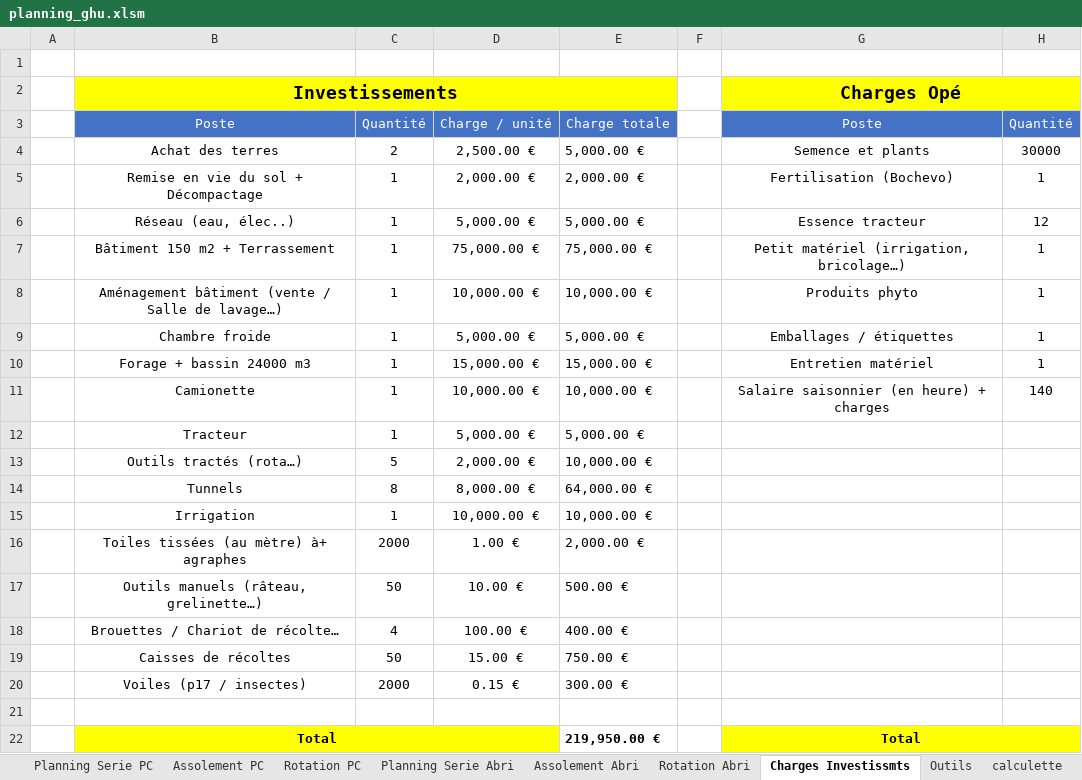
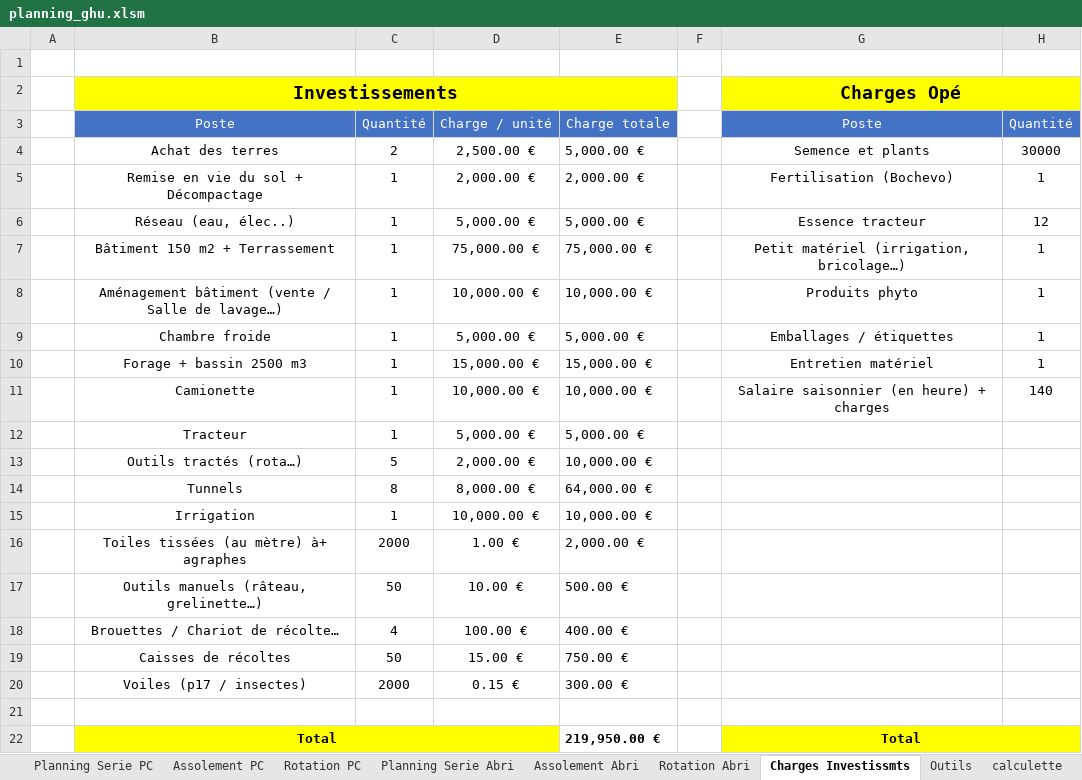
Before and after one commit to Guih44Yahoo/bprea2, an Excel workbook: planning_ghu.xlsm, sheet Charges Investissmts, drawn as a sheet; only a part is shown; values as stored, in another font and other column widths than the file's, no borders; 1 other sheet too large or unreadable and not compared; the diff names each change by its address in the sheet, - before the commit and + after, or states it on an @@ line.

```diff
--- a/planning_ghu.xlsm (sheet Charges Investissmts)
+++ b/planning_ghu.xlsm (sheet Charges Investissmts)
-B10: Forage + bassin 24000 m3
+B10: Forage + bassin 2500 m3
```
Also changed, not shown: other sheet tabs, plan/plan.xlsx, 1 other file.
